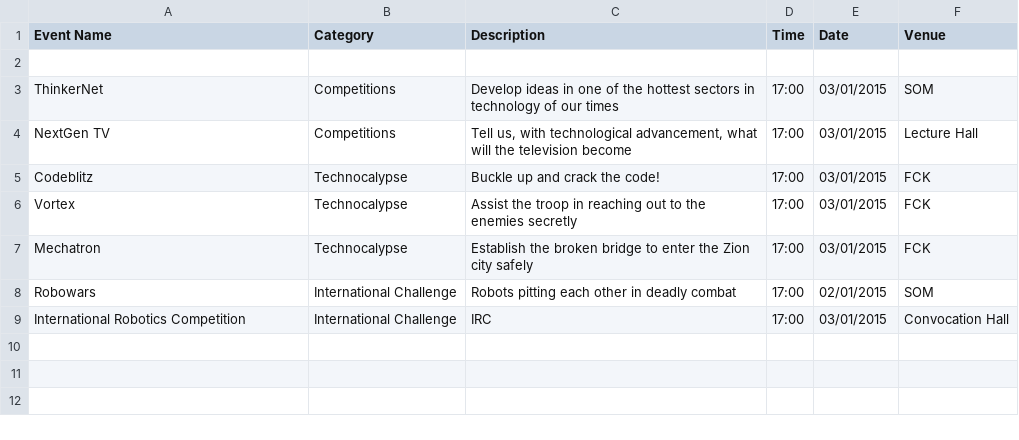
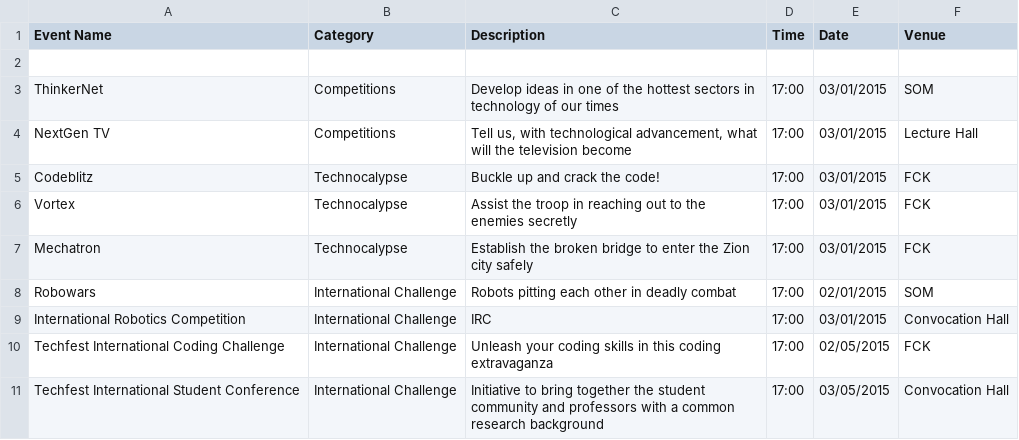
Before and after one commit to meetps/TechFest2k15, a CSV file: app/src/main/assets/events.csv, drawn as a sheet; the diff names each change by its address in the sheet, - before the commit and + after, or states it on an @@ line.

```diff
--- a/app/src/main/assets/events.csv
+++ b/app/src/main/assets/events.csv
+row 10: Techfest International Coding Challenge | International Challenge | Unleash your coding skills in this coding extravaganza | 17:00 | 02/05/2015 | FCK
+row 11: Techfest International Student Conference | International Challenge | Initiative to bring together the student community and professors with a common research background | 17:00 | 03/05/2015 | Convocation Hall
```
Also changed, not shown: 4 other files.
